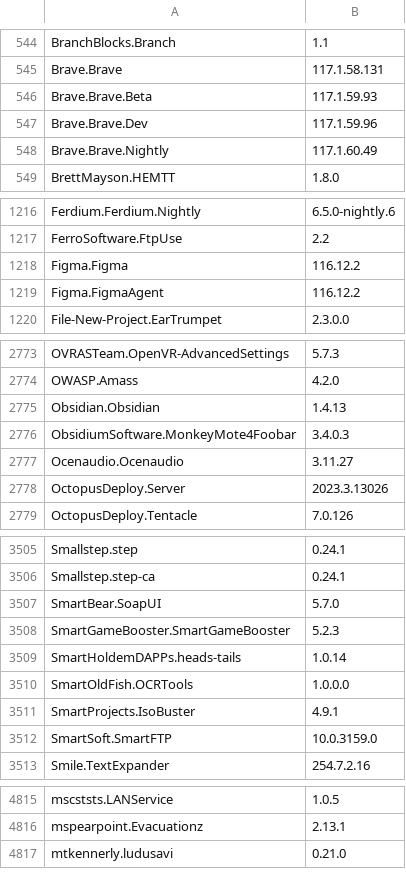
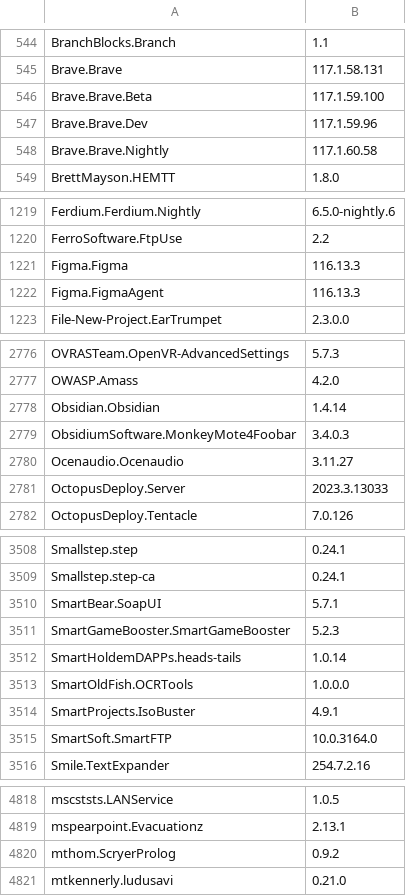
Before and after one commit to svrooij/winget-pkgs-index, a CSV file: index.csv, drawn as a sheet; only a part is shown, gaps mark what is left out; the diff covers the shown part only.

```diff
--- a/index.csv
+++ b/index.csv
@@ -545,5 +545,5 @@
 "Brave.Brave","117.1.58.131"
-"Brave.Brave.Beta","117.1.59.93"
+"Brave.Brave.Beta","117.1.59.100"
 "Brave.Brave.Dev","117.1.59.96"
-"Brave.Brave.Nightly","117.1.60.49"
+"Brave.Brave.Nightly","117.1.60.58"
 "BrettMayson.HEMTT","1.8.0"
@@ -1217,4 +1220,4 @@
 "FerroSoftware.FtpUse","2.2"
-"Figma.Figma","116.12.2"
-"Figma.FigmaAgent","116.12.2"
+"Figma.Figma","116.13.3"
+"Figma.FigmaAgent","116.13.3"
 "File-New-Project.EarTrumpet","2.3.0.0"
@@ -2774,6 +2777,6 @@
 "OWASP.Amass","4.2.0"
-"Obsidian.Obsidian","1.4.13"
+"Obsidian.Obsidian","1.4.14"
 "ObsidiumSoftware.MonkeyMote4Foobar","3.4.0.3"
 "Ocenaudio.Ocenaudio","3.11.27"
-"OctopusDeploy.Server","2023.3.13026"
+"OctopusDeploy.Server","2023.3.13033"
 "OctopusDeploy.Tentacle","7.0.126"
@@ -3506,3 +3509,3 @@
 "Smallstep.step-ca","0.24.1"
-"SmartBear.SoapUI","5.7.0"
+"SmartBear.SoapUI","5.7.1"
 "SmartGameBooster.SmartGameBooster","5.2.3"
@@ -3511,3 +3514,3 @@
 "SmartProjects.IsoBuster","4.9.1"
-"SmartSoft.SmartFTP","10.0.3159.0"
+"SmartSoft.SmartFTP","10.0.3164.0"
 "Smile.TextExpander","254.7.2.16"
@@ -4816,2 +4819,3 @@
 "mspearpoint.Evacuationz","2.13.1"
+"mthom.ScryerProlog","0.9.2"
 "mtkennerly.ludusavi","0.21.0"
```
Also changed, not shown: 3 added rows and 54 edited cells elsewhere in this file, 1 other file.
